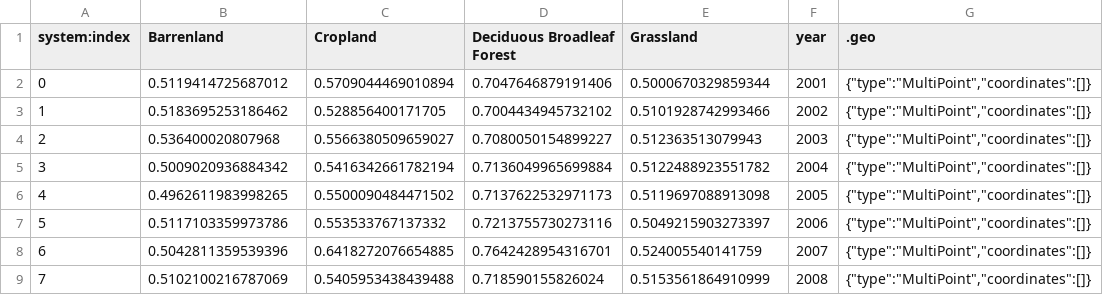
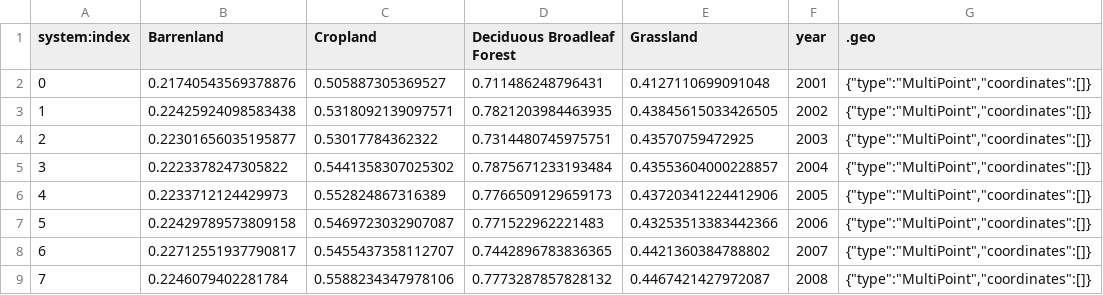
Before and after one commit to raoyongqi/remove, a CSV file: Annual_gansu_ci.csv, drawn as a sheet; only a part is shown; the diff covers the shown part only.

```diff
--- a/Annual_gansu_ci.csv
+++ b/Annual_gansu_ci.csv
@@ -1,9 +1,9 @@
 system:index,Barrenland,Cropland,Deciduous Broadleaf Forest,Grassland,year,.geo
-0,0.5119414725687012,0.5709044469010894,0.7047646879191406,0.5000670329859344,2001,"{""type"":""MultiPoint"",""coordinates"":[]}"
-1,0.5183695253186462,0.528856400171705,0.7004434945732102,0.5101928742993466,2002,"{""type"":""MultiPoint"",""coordinates"":[]}"
-2,0.536400020807968,0.5566380509659027,0.7080050154899227,0.512363513079943,2003,"{""type"":""MultiPoint"",""coordinates"":[]}"
-3,0.5009020936884342,0.5416342661782194,0.7136049965699884,0.5122488923551782,2004,"{""type"":""MultiPoint"",""coordinates"":[]}"
-4,0.4962611983998265,0.5500090484471502,0.7137622532971173,0.5119697088913098,2005,"{""type"":""MultiPoint"",""coordinates"":[]}"
-5,0.5117103359973786,0.553533767137332,0.7213755730273116,0.5049215903273397,2006,"{""type"":""MultiPoint"",""coordinates"":[]}"
-6,0.5042811359539396,0.6418272076654885,0.7642428954316701,0.524005540141759,2007,"{""type"":""MultiPoint"",""coordinates"":[]}"
-7,0.5102100216787069,0.5405953438439488,0.718590155826024,0.5153561864910999,2008,"{""type"":""MultiPoint"",""coordinates"":[]}"
+0,0.21740543569378876,0.505887305369527,0.711486248796431,0.4127110699091048,2001,"{""type"":""MultiPoint"",""coordinates"":[]}"
+1,0.22425924098583438,0.5318092139097571,0.7821203984463935,0.43845615033426505,2002,"{""type"":""MultiPoint"",""coordinates"":[]}"
+2,0.22301656035195877,0.53017784362322,0.7314480745975751,0.43570759472925,2003,"{""type"":""MultiPoint"",""coordinates"":[]}"
+3,0.2223378247305822,0.5441358307025302,0.7875671233193484,0.43553604000228857,2004,"{""type"":""MultiPoint"",""coordinates"":[]}"
+4,0.2233712124429973,0.552824867316389,0.7766509129659173,0.43720341224412906,2005,"{""type"":""MultiPoint"",""coordinates"":[]}"
+5,0.22429789573809158,0.5469723032907087,0.771522962221483,0.43253513383442366,2006,"{""type"":""MultiPoint"",""coordinates"":[]}"
+6,0.22712551937790817,0.5455437358112707,0.7442896783836365,0.4421360384788802,2007,"{""type"":""MultiPoint"",""coordinates"":[]}"
+7,0.2246079402281784,0.5588234347978106,0.7773287857828132,0.4467421427972087,2008,"{""type"":""MultiPoint"",""coordinates"":[]}"
```
Also changed, not shown: 48 edited cells elsewhere in this file, Annual_neimeng_ci.csv, Annual_qinghai_ci.csv, 3 other files.
